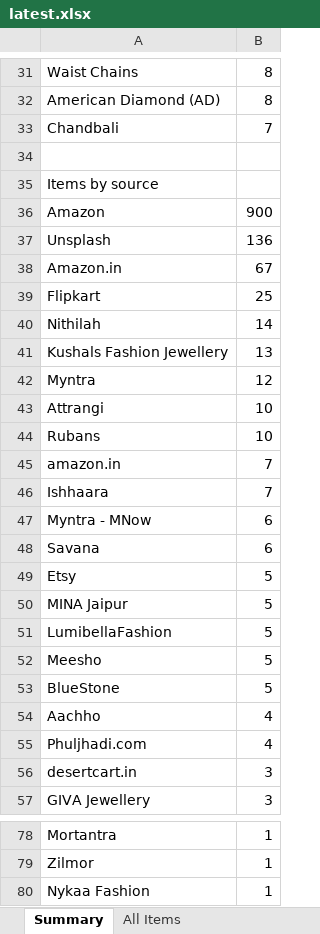
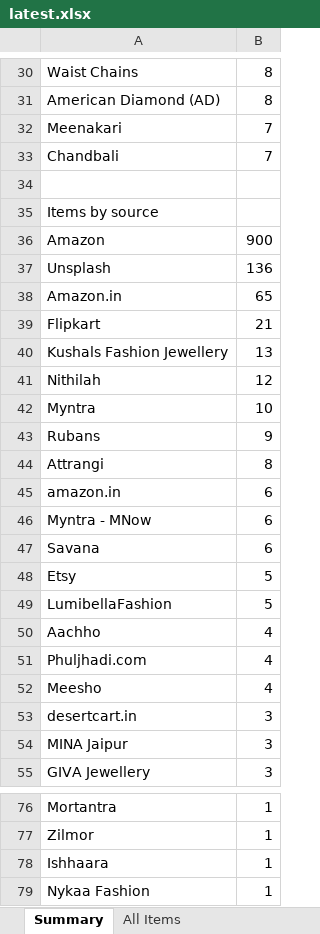
Before and after one commit to PRATS7878/gehnaradar_Updated, an Excel workbook: output/latest.xlsx, sheet Summary, drawn as a sheet; only a part is shown, gaps mark what is left out; values as stored, in another font and other column widths than the file's, no borders; removed rows and columns are numbered as before the commit, all else as after; the diff covers the shown part only; the diff names each change by its address in the sheet, - before the commit and + after, or states it on an @@ line.

```diff
--- a/output/latest.xlsx (sheet Summary)
+++ b/output/latest.xlsx (sheet Summary)
+row 32: Meenakari | 7
-B38: 67
+B38: 65
-B39: 25
+B39: 21
-row 40: Nithilah | 14
+row 41: Nithilah | 12
-B42: 12
+B42: 10
-row 43: Attrangi | 10
-B43: 10
+B43: 9
+row 44: Attrangi | 8
-B45: 7
+B45: 6
-row 46: Ishhaara | 7
-row 50: MINA Jaipur | 5
-row 52: Meesho | 5
-row 53: BlueStone | 5
+row 52: Meesho | 4
+row 54: MINA Jaipur | 3
+row 78: Ishhaara | 1
```
Also changed, not shown: 3 added rows, 5 removed rows and 11 edited cells elsewhere in this sheet, sheet All Items, 3 other files.
